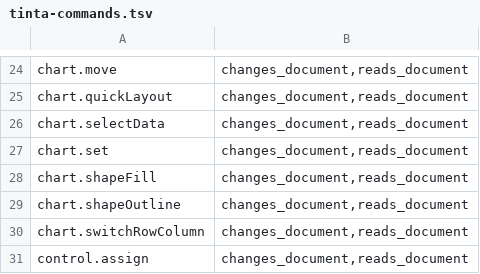
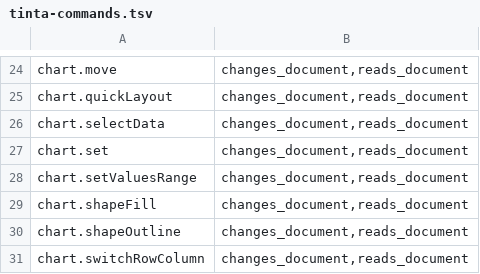
Before and after one commit to StDenis1980/gridcraft, a TSV file: docs/tinta-commands.tsv, drawn as a sheet; only a part is shown, gaps mark what is left out; the shorter side is filled out with more unchanged rows.

```diff
--- a/docs/tinta-commands.tsv
+++ b/docs/tinta-commands.tsv
@@ -27,2 +27,3 @@ chart.selectData	changes_document,reads_document
 chart.set	changes_document,reads_document
+chart.setValuesRange	changes_document,reads_document
 chart.shapeFill	changes_document,reads_document
```
Also changed, not shown: 5 other files.
